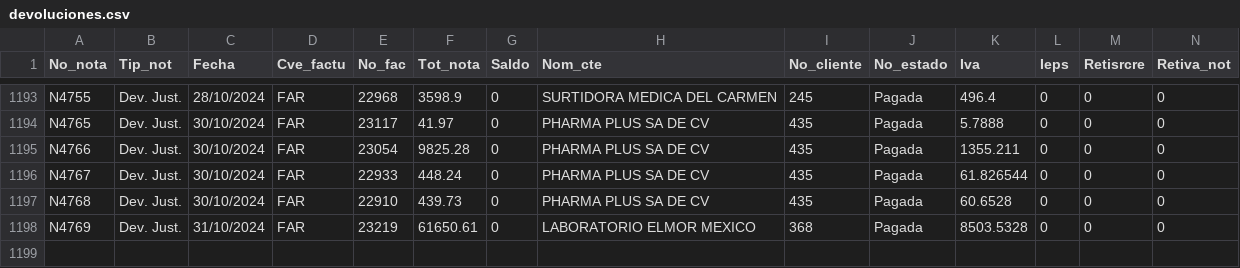
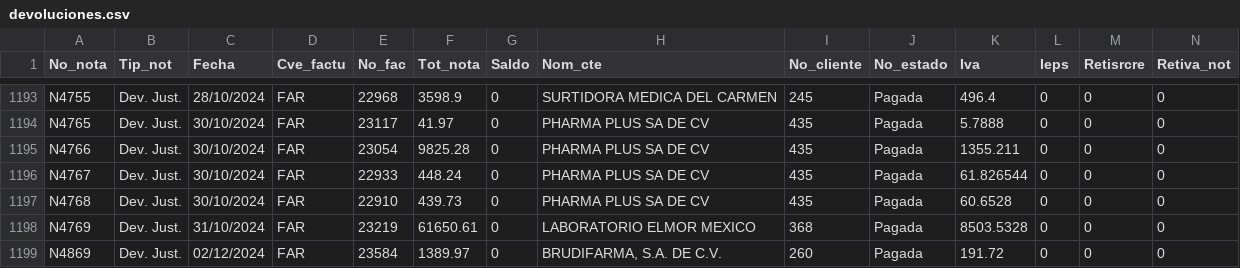
Before and after one commit to Geratano/Farmiral, a CSV file: devoluciones.csv, drawn as a sheet; only a part is shown, gaps mark what is left out; rows hold the shown columns only; the diff names each change by its address in the sheet, - before the commit and + after, or states it on an @@ line.

```diff
--- a/devoluciones.csv
+++ b/devoluciones.csv
+row 1199: N4869 | Dev. Just. | 02/12/2024 | FAR | 23584 | 1389.97 | 0 | BRUDIFARMA, S.A. DE C.V. | 260 | Pagada | 191.72 | 0 | 0 | 0
```
Also changed, not shown: 6 other files.
